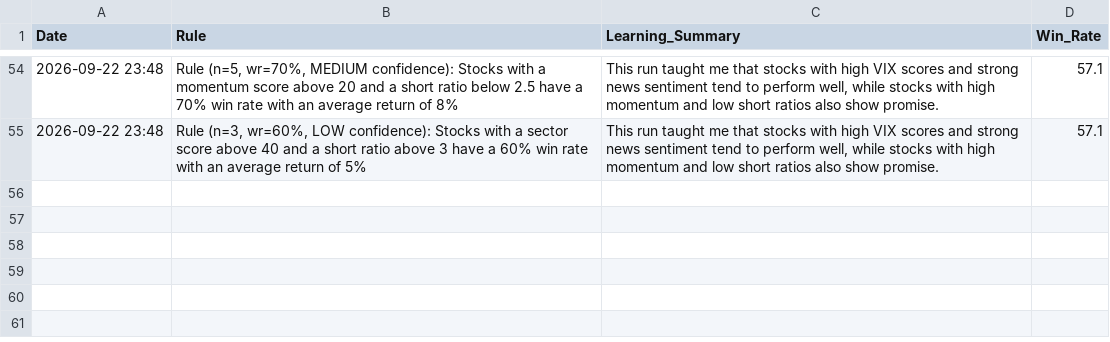
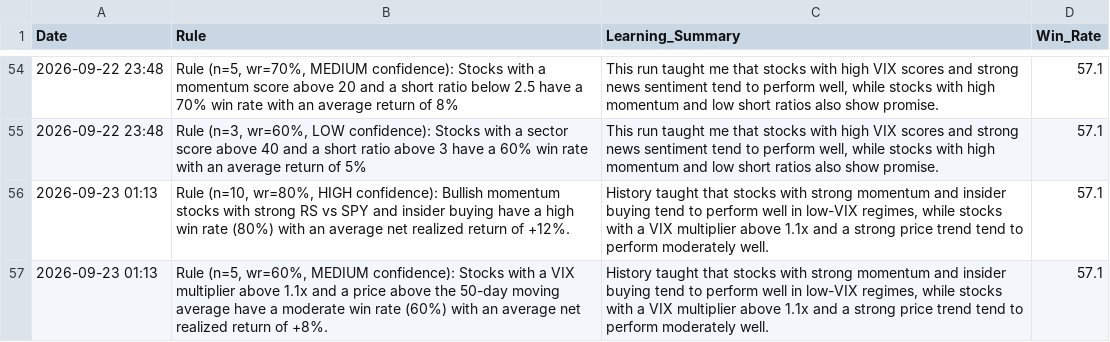
Before and after one commit to Vishvesh-Trivedi/LLM-Portfolio-Manager, a CSV file: StockScreener/rules_log.csv, drawn as a sheet; only a part is shown, gaps mark what is left out; the diff names each change by its address in the sheet, - before the commit and + after, or states it on an @@ line.

```diff
--- a/StockScreener/rules_log.csv
+++ b/StockScreener/rules_log.csv
+row 56: 2026-09-23 01:13 | Rule (n=10, wr=80%, HIGH confidence): Bullish momentum stocks with strong RS vs SPY and insider buying have a high win rate (80%) with an average net realized return of +12%. | History taught that stocks with strong momentum and insider buying tend to perform well in low-VIX regimes, while stocks with a VIX multiplier above 1.1x and a strong price trend tend to perform moderately well. | 57.1
+row 57: 2026-09-23 01:13 | Rule (n=5, wr=60%, MEDIUM confidence): Stocks with a VIX multiplier above 1.1x and a price above the 50-day moving average have a moderate win rate (60%) with an average net realized return of +8%. | History taught that stocks with strong momentum and insider buying tend to perform well in low-VIX regimes, while stocks with a VIX multiplier above 1.1x and a strong price trend tend to perform moderately well. | 57.1
```
Also changed, not shown: StockScreener/stock_picks.csv, 3 other files.
